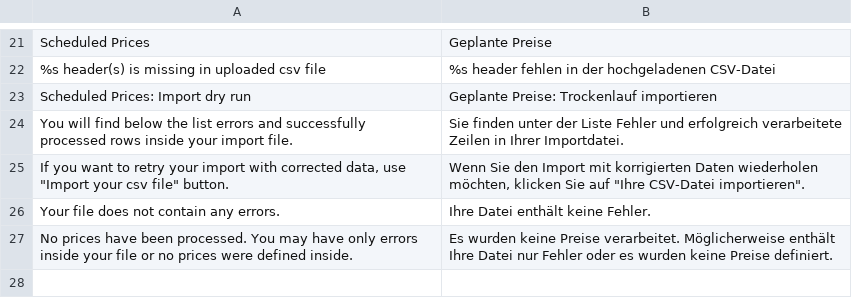
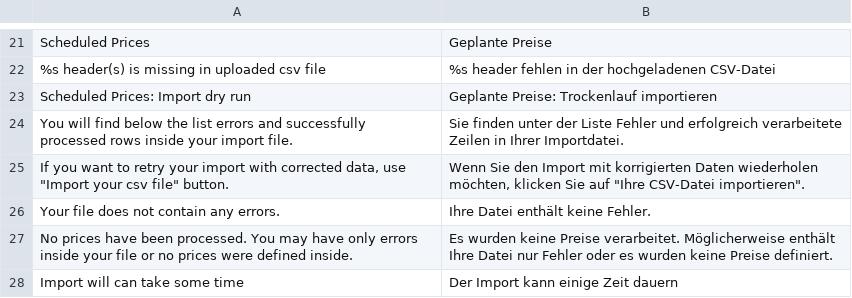
Before and after one commit to spryker/price-product-schedule-gui, a CSV file: data/translation/Zed/de_DE.csv, drawn as a sheet; only a part is shown, gaps mark what is left out.

Commit message:
CC-5113 Add note about import time

```diff
--- a/data/translation/Zed/de_DE.csv
+++ b/data/translation/Zed/de_DE.csv
@@ -27 +27,2 @@
 "No prices have been processed. You may have only errors inside your file or no prices were defined inside.","Es wurden keine Preise verarbeitet. Möglicherweise enthält Ihre Datei nur Fehler oder es wurden keine Preise definiert."
+"Import will can take some time","Der Import kann einige Zeit dauern"
```
Also changed, not shown: data/translation/Zed/en_US.csv, 2 other files.
